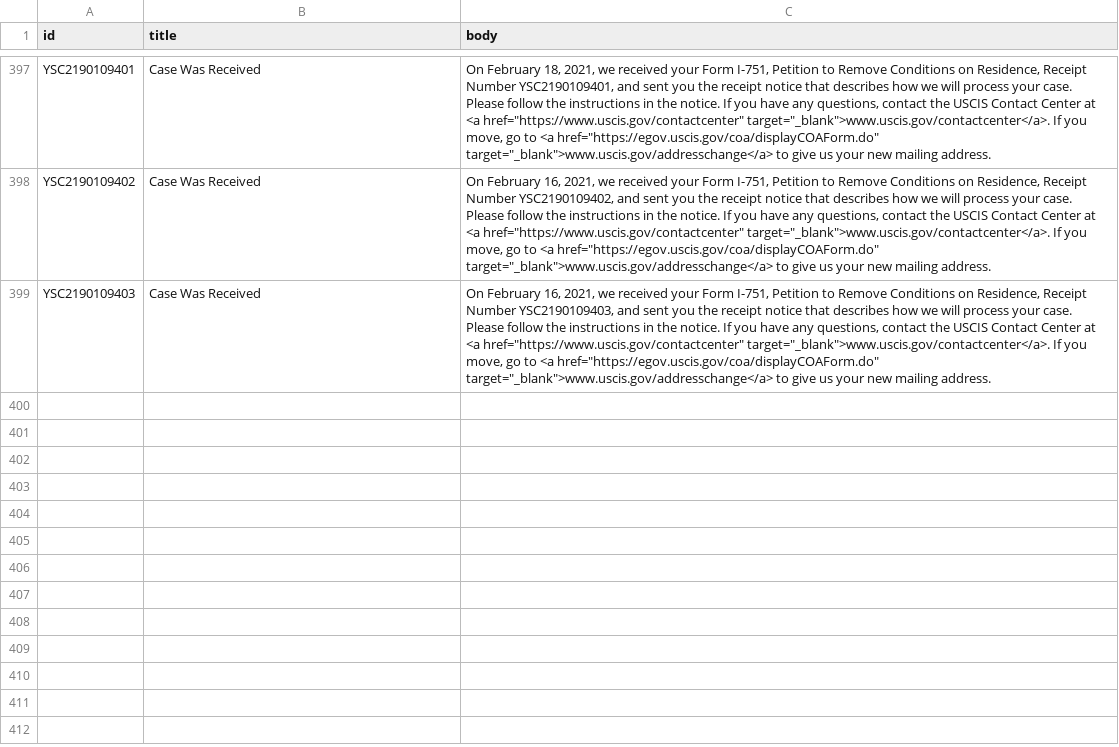
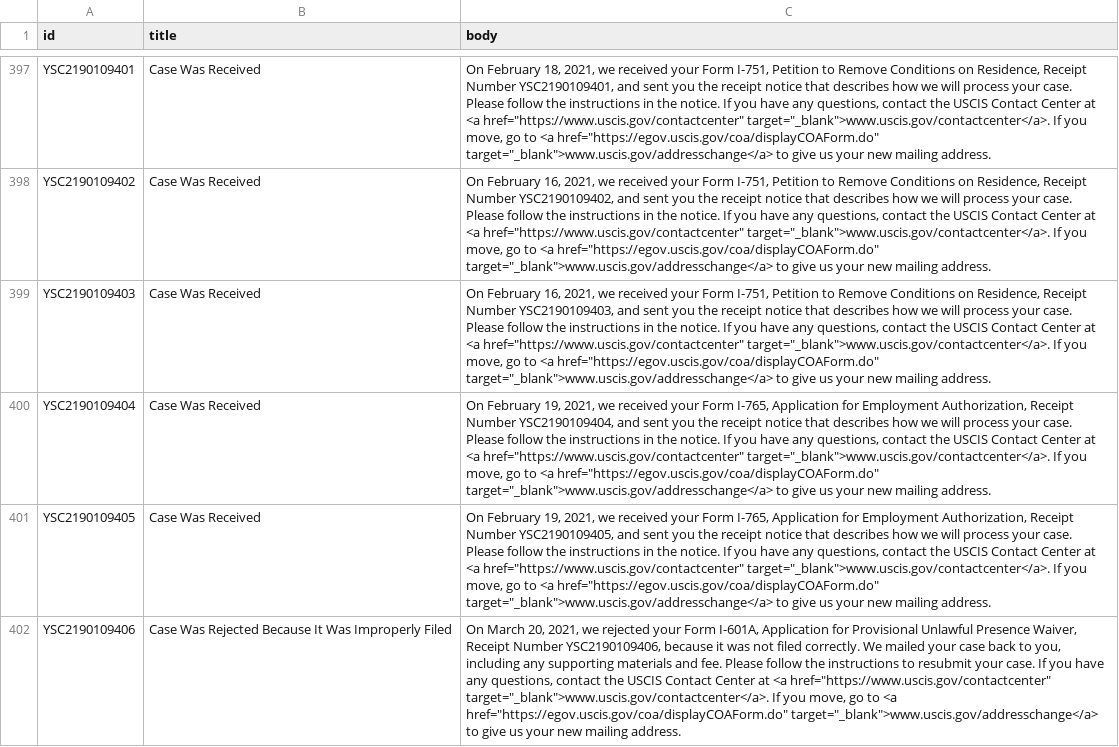
Before and after one commit to opt-lol/opt-data, a CSV file: data/YSC2190109.csv, drawn as a sheet; only a part is shown, gaps mark what is left out; the diff names each change by its address in the sheet, - before the commit and + after, or states it on an @@ line.

```diff
--- a/data/YSC2190109.csv
+++ b/data/YSC2190109.csv
+row 400: YSC2190109404 | Case Was Received | On February 19, 2021, we received your Form I-765, Application for Employment Authorization, Receipt Number YSC2190109404, and sent you the receipt notice that describes how we will process your case. Please follow the instructions in the notice. If you have any questions, contact the USCIS Contact Center at <a href="https://www.uscis.gov/contactcenter" target="_blank">www.uscis.gov/contactcenter</a>. If you move, go to <a href="https://egov.uscis.gov/coa/displayCOAForm.do" target="_blank">www.uscis.gov/addresschange</a> to give us your new mailing address.
+row 401: YSC2190109405 | Case Was Received | On February 19, 2021, we received your Form I-765, Application for Employment Authorization, Receipt Number YSC2190109405, and sent you the receipt notice that describes how we will process your case. Please follow the instructions in the notice. If you have any questions, contact the USCIS Contact Center at <a href="https://www.uscis.gov/contactcenter" target="_blank">www.uscis.gov/contactcenter</a>. If you move, go to <a href="https://egov.uscis.gov/coa/displayCOAForm.do" target="_blank">www.uscis.gov/addresschange</a> to give us your new mailing address.
+row 402: YSC2190109406 | Case Was Rejected Because It Was Improperly Filed | On March 20, 2021, we rejected your Form I-601A, Application for Provisional Unlawful Presence Waiver, Receipt Number YSC2190109406, because it was not filed correctly. We mailed your case back to you, including any supporting materials and fee. Please follow the instructions to resubmit your case. If you have any questions, contact the USCIS Contact Center at <a href="https://www.uscis.gov/contactcenter" target="_blank">www.uscis.gov/contactcenter</a>. If you move, go to <a href="https://egov.uscis.gov/coa/displayCOAForm.do" target="_blank">www.uscis.gov/addresschange</a> to give us your new mailing address.
```
